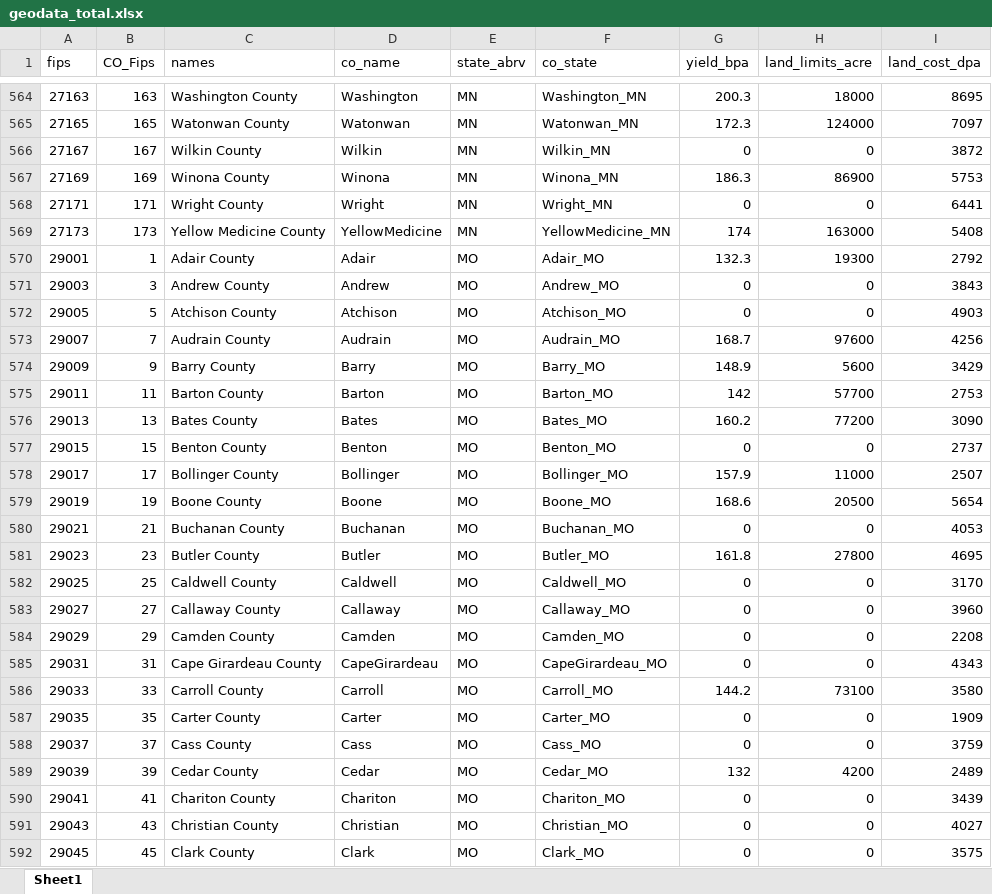
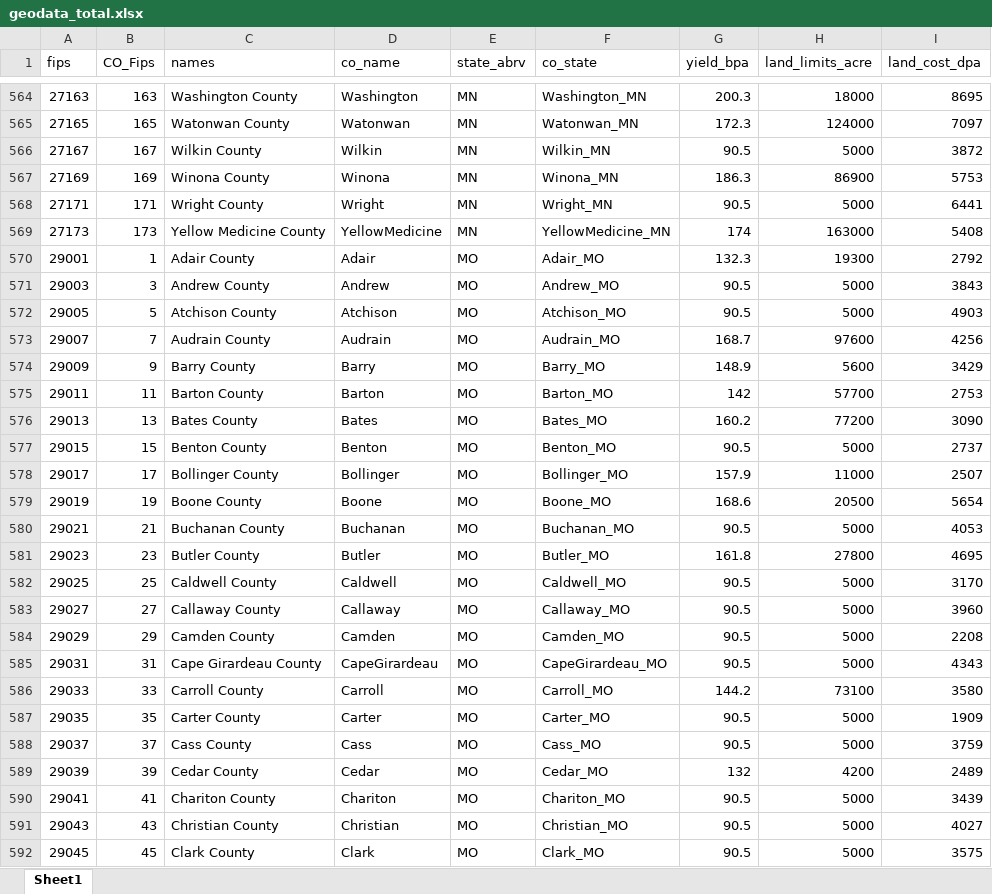
Before and after one commit to romulus97/BETO, an Excel workbook: MOEA/geodata_total.xlsx, sheet Sheet1, drawn as a sheet; only a part is shown, gaps mark what is left out; values as stored, in another font and other column widths than the file's, no borders; the diff covers the shown part only; the diff names each change by its address in the sheet, - before the commit and + after, or states it on an @@ line.

Commit message:
Update
Added values for missing yield

```diff
--- a/MOEA/geodata_total.xlsx (sheet Sheet1)
+++ b/MOEA/geodata_total.xlsx (sheet Sheet1)
-G566 (yield_bpa): 0
+G566 (yield_bpa): 90.5
-H566 (land_limits_acre): 0
+H566 (land_limits_acre): 5000
-G568 (yield_bpa): 0
+G568 (yield_bpa): 90.5
-H568 (land_limits_acre): 0
+H568 (land_limits_acre): 5000
-G571:G572 (yield_bpa): 0
+G571:G572 (yield_bpa): 90.5
-H571:H572 (land_limits_acre): 0
+H571:H572 (land_limits_acre): 5000
-G577 (yield_bpa): 0
+G577 (yield_bpa): 90.5
-H577 (land_limits_acre): 0
+H577 (land_limits_acre): 5000
-G580 (yield_bpa): 0
+G580 (yield_bpa): 90.5
-H580 (land_limits_acre): 0
+H580 (land_limits_acre): 5000
-G582:G585 (yield_bpa): 0
+G582:G585 (yield_bpa): 90.5
-H582:H585 (land_limits_acre): 0
+H582:H585 (land_limits_acre): 5000
-G587:G588 (yield_bpa): 0
+G587:G588 (yield_bpa): 90.5
-H587:H588 (land_limits_acre): 0
+H587:H588 (land_limits_acre): 5000
-G590:G592 (yield_bpa): 0
+G590:G592 (yield_bpa): 90.5
-H590:H592 (land_limits_acre): 0
+H590:H592 (land_limits_acre): 5000
```
Also changed, not shown: 718 edited cells elsewhere in this sheet, 4 other files.
